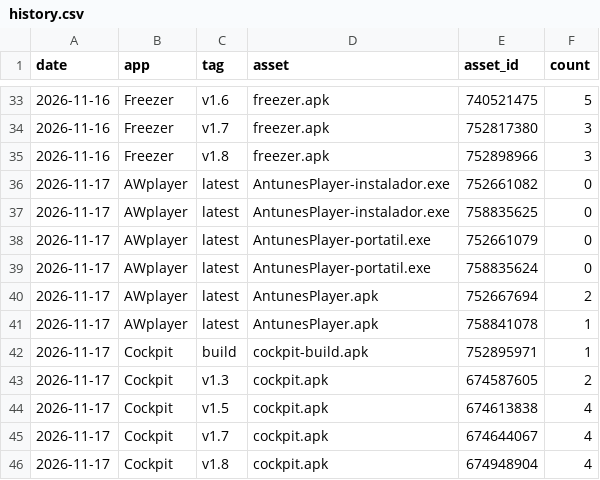
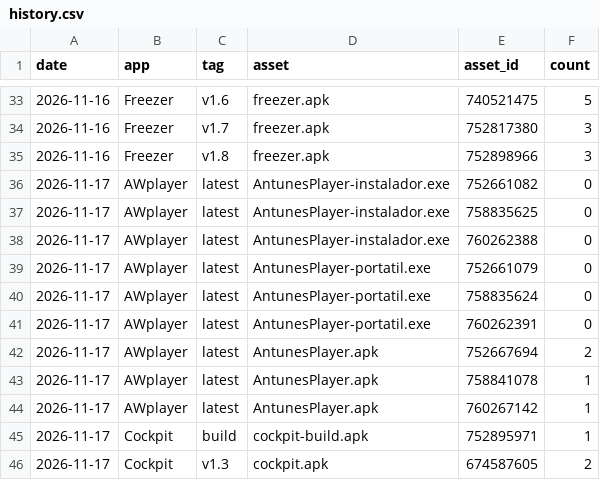
Before and after one commit to JoaoAntunesss/fb-pulse, a CSV file: downloads/history.csv, drawn as a sheet; only a part is shown, gaps mark what is left out; the shorter side is filled out with more unchanged rows.

```diff
--- a/downloads/history.csv
+++ b/downloads/history.csv
@@ -37,6 +37,9 @@ date,app,tag,asset,asset_id,count
 2026-11-17,AWplayer,latest,AntunesPlayer-instalador.exe,758835625,0
+2026-11-17,AWplayer,latest,AntunesPlayer-instalador.exe,760262388,0
 2026-11-17,AWplayer,latest,AntunesPlayer-portatil.exe,752661079,0
 2026-11-17,AWplayer,latest,AntunesPlayer-portatil.exe,758835624,0
+2026-11-17,AWplayer,latest,AntunesPlayer-portatil.exe,760262391,0
 2026-11-17,AWplayer,latest,AntunesPlayer.apk,752667694,2
 2026-11-17,AWplayer,latest,AntunesPlayer.apk,758841078,1
+2026-11-17,AWplayer,latest,AntunesPlayer.apk,760267142,1
 2026-11-17,Cockpit,build,cockpit-build.apk,752895971,1
```
Also changed, not shown: 2 other files.
